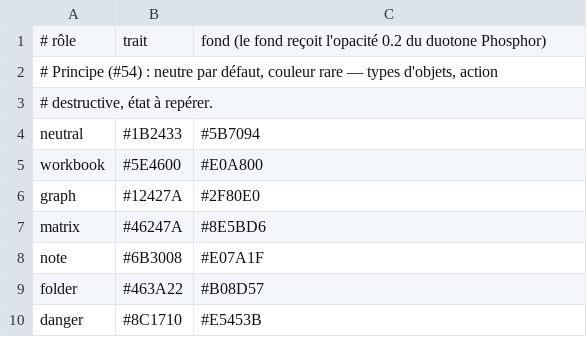
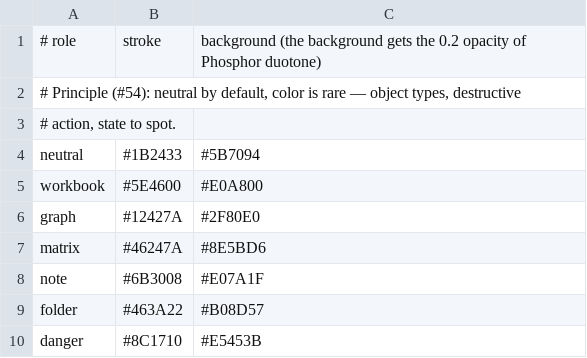
Before and after one commit to Marek9935/StokesForge, a TSV file: crates/stokesforge-app/assets/icons/palette.tsv, drawn as a sheet.

```diff
--- a/crates/stokesforge-app/assets/icons/palette.tsv
+++ b/crates/stokesforge-app/assets/icons/palette.tsv
@@ -1,4 +1,4 @@
-# rôle	trait	fond (le fond reçoit l'opacité 0.2 du duotone Phosphor)
-# Principe (#54) : neutre par défaut, couleur rare — types d'objets, action
-# destructive, état à repérer.
+# role	stroke	background (the background gets the 0.2 opacity of Phosphor duotone)
+# Principle (#54): neutral by default, color is rare — object types, destructive
+# action, state to spot.
 neutral	#1B2433	#5B7094
```
Also changed, not shown: crates/stokesforge-app/assets/icons/icons.tsv, 26 other files.
